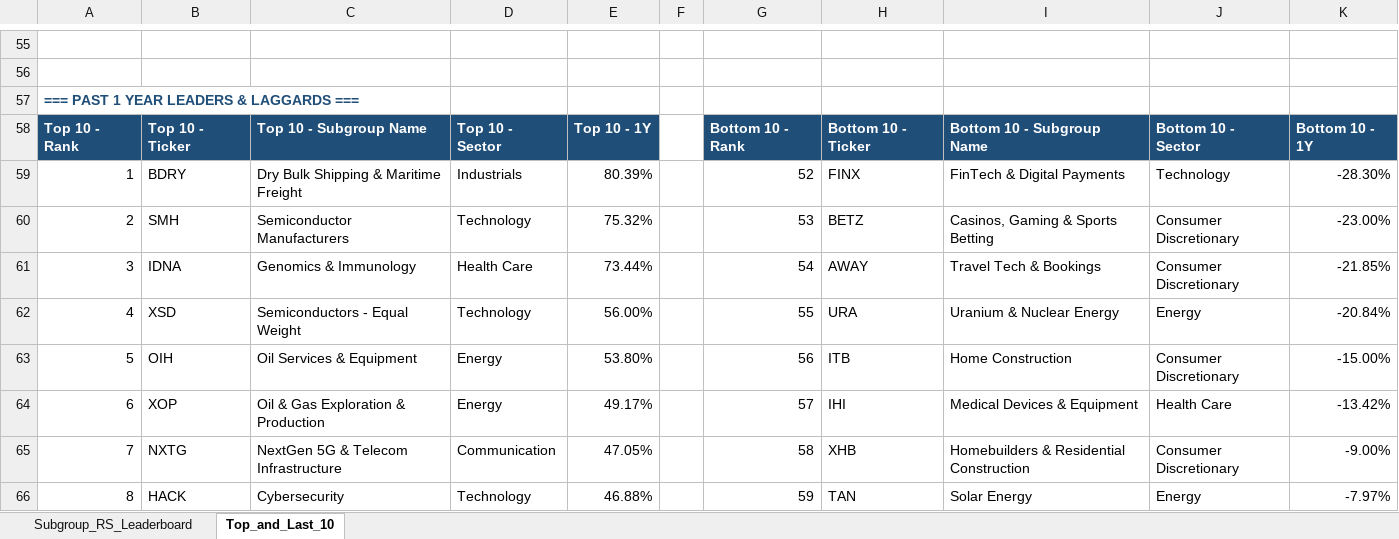
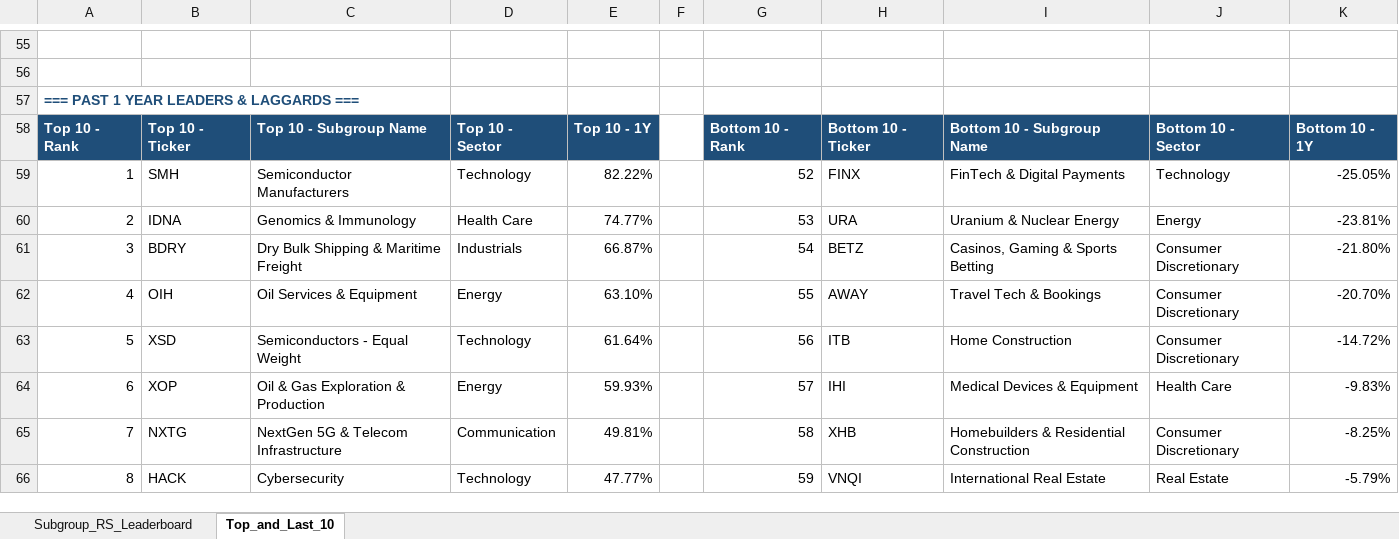
Before and after one commit to Jamesssurfer/SubGroup-Tracker, an Excel workbook: Subgroup_RS_Leaderboard.xlsx, sheet Top_and_Last_10, drawn as a sheet; only a part is shown, gaps mark what is left out; values as stored, in another font and other column widths than the file's, no borders; formulas without a stored value are shown as written; removed rows and columns are numbered as before the commit, all else as after; the diff covers the shown part only; the diff names each change by its address in the sheet, - before the commit and + after, or states it on an @@ line.

```diff
--- a/Subgroup_RS_Leaderboard.xlsx (sheet Top_and_Last_10)
+++ b/Subgroup_RS_Leaderboard.xlsx (sheet Top_and_Last_10)
-B59: BDRY
+B59: SMH
-C59: Dry Bulk Shipping & Maritime Freight
+C59: Semiconductor Manufacturers
-D59: Industrials
+D59: Technology
-E59: 80.39%
+E59: 82.22%
-K59: -28.30%
+K59: -25.05%
-row 60: 2 | SMH | Semiconductor Manufacturers | Technology | 75.32% |  | 53 | BETZ | Casinos, Gaming & Sports Betting | Consumer Discretionary | -23.00%
+row 60: 2 | IDNA | Genomics & Immunology | Health Care | 74.77% |  | 53 | URA | Uranium & Nuclear Energy | Energy | -23.81%
-B61: IDNA
+B61: BDRY
-C61: Genomics & Immunology
+C61: Dry Bulk Shipping & Maritime Freight
-D61: Health Care
+D61: Industrials
-E61: 73.44%
+E61: 66.87%
-H61: AWAY
+H61: BETZ
-I61: Travel Tech & Bookings
+I61: Casinos, Gaming & Sports Betting
-K61: -21.85%
+K61: -21.80%
-row 62: 4 | XSD | Semiconductors - Equal Weight | Technology | 56.00% |  | 55 | URA | Uranium & Nuclear Energy | Energy | -20.84%
+row 62: 4 | OIH | Oil Services & Equipment | Energy | 63.10% |  | 55 | AWAY | Travel Tech & Bookings | Consumer Discretionary | -20.70%
-B63: OIH
+B63: XSD
-C63: Oil Services & Equipment
+C63: Semiconductors - Equal Weight
-D63: Energy
+D63: Technology
-E63: 53.80%
+E63: 61.64%
-K63: -15.00%
+K63: -14.72%
-E64: 49.17%
+E64: 59.93%
-K64: -13.42%
+K64: -9.83%
-E65: 47.05%
+E65: 49.81%
-K65: -9.00%
+K65: -8.25%
-E66: 46.88%
+E66: 47.77%
-H66: TAN
+H66: VNQI
-I66: Solar Energy
+I66: International Real Estate
-J66: Energy
+J66: Real Estate
-K66: -7.97%
+K66: -5.79%
```
Also changed, not shown: 12 added rows, 12 removed rows and 136 edited cells elsewhere in this sheet, sheet Subgroup_RS_Leaderboard.
